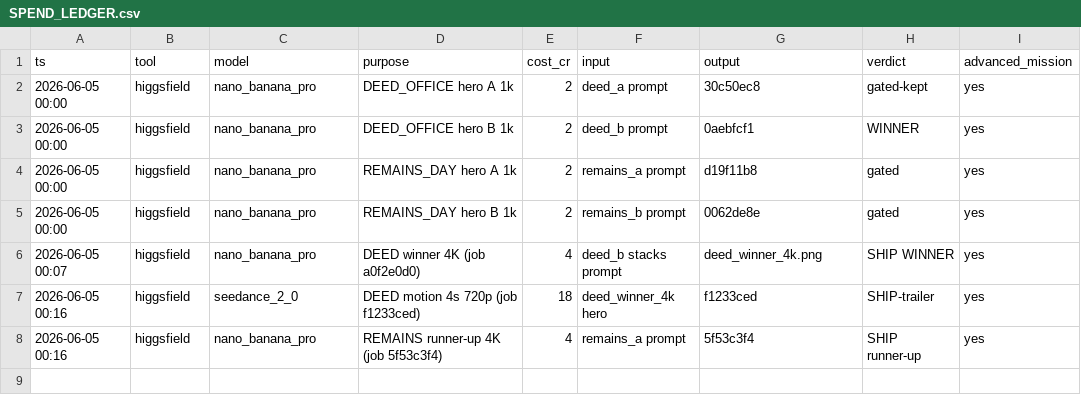
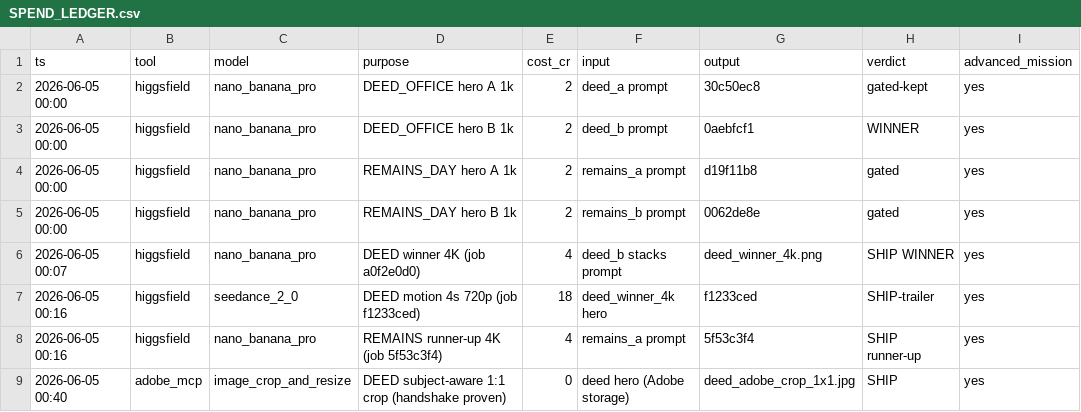
Before and after one commit to brycedenj-wq/sniped-media, a CSV file: 00_COMMAND_CENTER/OS_OVERNIGHT_MAX_OPERATING_SPRINT_001/SPEND_LEDGER.csv, drawn as a sheet.

```diff
--- a/00_COMMAND_CENTER/OS_OVERNIGHT_MAX_OPERATING_SPRINT_001/SPEND_LEDGER.csv
+++ b/00_COMMAND_CENTER/OS_OVERNIGHT_MAX_OPERATING_SPRINT_001/SPEND_LEDGER.csv
@@ -8 +8,2 @@ ts,tool,model,purpose,cost_cr,input,output,verdict,advanced_mission
 2026-06-05 00:16,higgsfield,nano_banana_pro,REMAINS runner-up 4K (job 5f53c3f4),4,remains_a prompt,5f53c3f4,SHIP runner-up,yes
+2026-06-05 00:40,adobe_mcp,image_crop_and_resize,DEED subject-aware 1:1 crop (handshake proven),0,deed hero (Adobe storage),deed_adobe_crop_1x1.jpg,SHIP,yes
```
Also changed, not shown: 4 other files.
